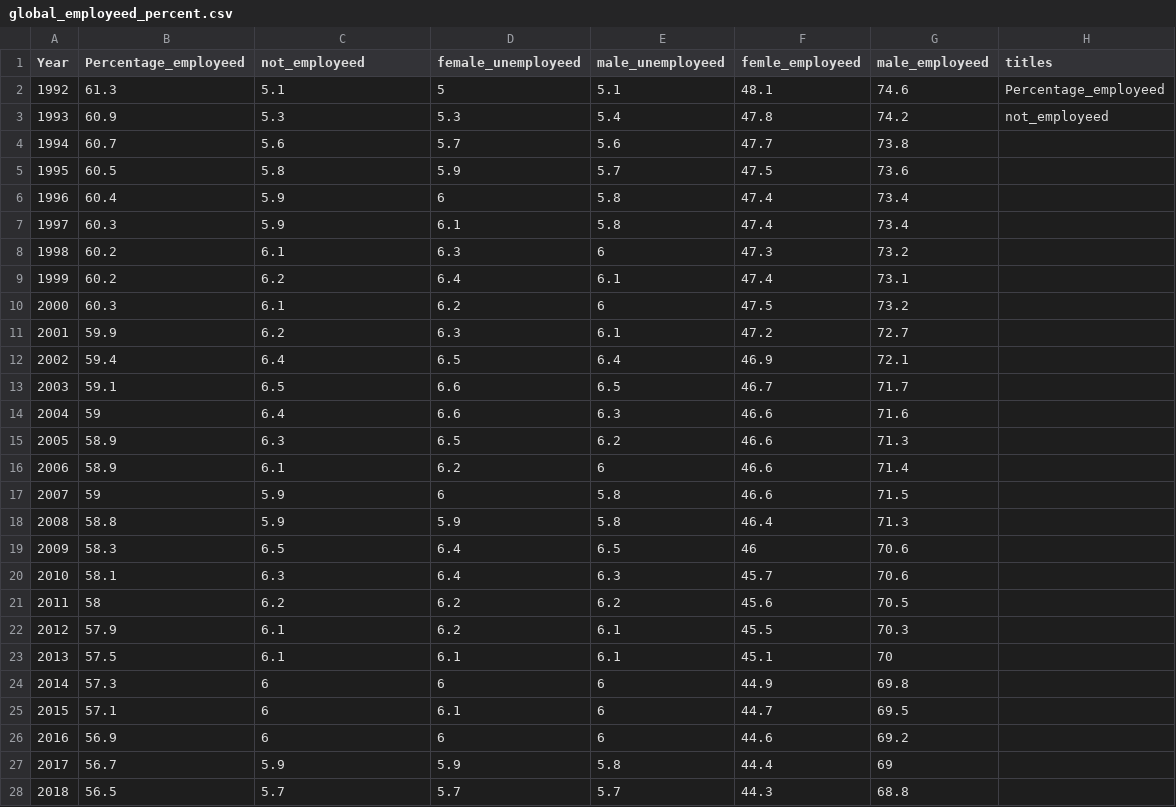
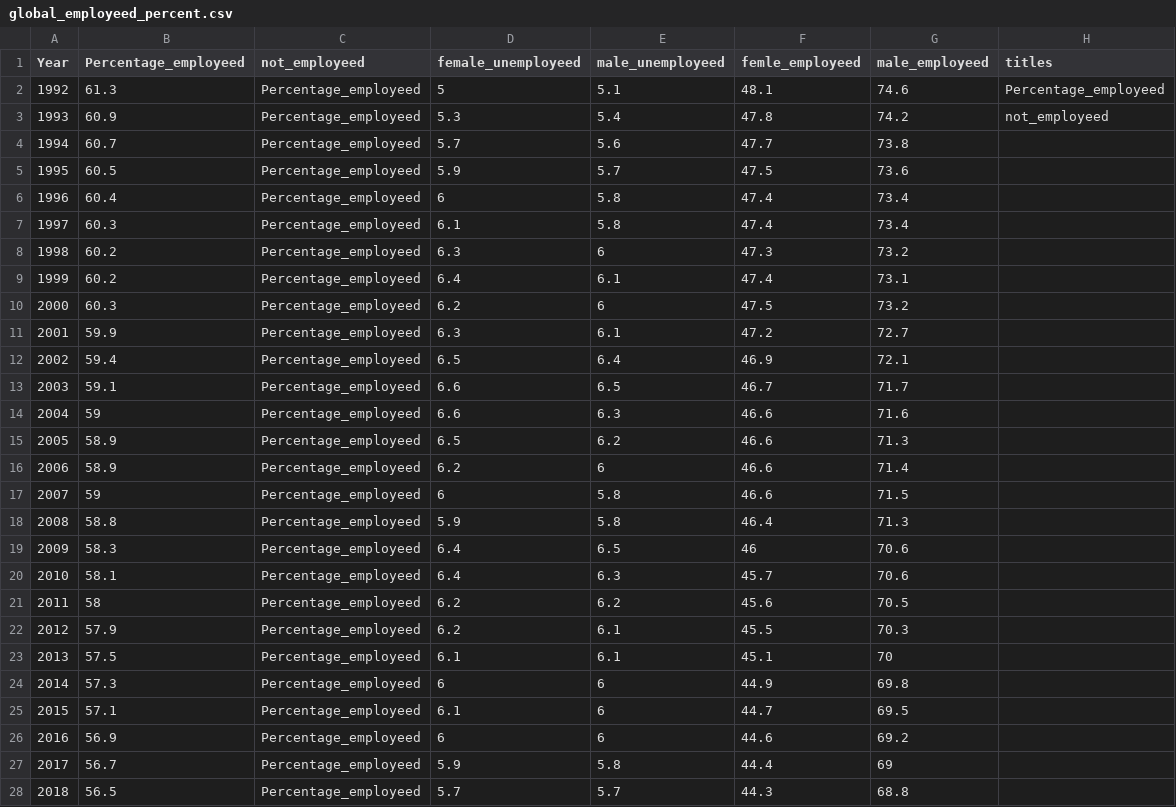
Before and after one commit to parthpandit298/FIT3179-Data-Visualisation-2, a CSV file: data/global_employeed_percent.csv, drawn as a sheet; only a part is shown; the diff covers the shown part only.

```diff
--- a/data/global_employeed_percent.csv
+++ b/data/global_employeed_percent.csv
@@ -1,28 +1,28 @@
 Year,Percentage_employeed,not_employeed,female_unemployeed,male_unemployeed,femle_employeed,male_employeed,titles
-1992,61.3,5.1,5,5.1,48.1,74.6,Percentage_employeed
-1993,60.9,5.3,5.3,5.4,47.8,74.2,not_employeed
-1994,60.7,5.6,5.7,5.6,47.7,73.8,
-1995,60.5,5.8,5.9,5.7,47.5,73.6,
-1996,60.4,5.9,6,5.8,47.4,73.4,
-1997,60.3,5.9,6.1,5.8,47.4,73.4,
-1998,60.2,6.1,6.3,6,47.3,73.2,
-1999,60.2,6.2,6.4,6.1,47.4,73.1,
-2000,60.3,6.1,6.2,6,47.5,73.2,
-2001,59.9,6.2,6.3,6.1,47.2,72.7,
-2002,59.4,6.4,6.5,6.4,46.9,72.1,
-2003,59.1,6.5,6.6,6.5,46.7,71.7,
-2004,59,6.4,6.6,6.3,46.6,71.6,
-2005,58.9,6.3,6.5,6.2,46.6,71.3,
-2006,58.9,6.1,6.2,6,46.6,71.4,
-2007,59,5.9,6,5.8,46.6,71.5,
-2008,58.8,5.9,5.9,5.8,46.4,71.3,
-2009,58.3,6.5,6.4,6.5,46,70.6,
-2010,58.1,6.3,6.4,6.3,45.7,70.6,
-2011,58,6.2,6.2,6.2,45.6,70.5,
-2012,57.9,6.1,6.2,6.1,45.5,70.3,
-2013,57.5,6.1,6.1,6.1,45.1,70,
-2014,57.3,6,6,6,44.9,69.8,
-2015,57.1,6,6.1,6,44.7,69.5,
-2016,56.9,6,6,6,44.6,69.2,
-2017,56.7,5.9,5.9,5.8,44.4,69,
-2018,56.5,5.7,5.7,5.7,44.3,68.8,
+1992,61.3,Percentage_employeed,5,5.1,48.1,74.6,Percentage_employeed
+1993,60.9,Percentage_employeed,5.3,5.4,47.8,74.2,not_employeed
+1994,60.7,Percentage_employeed,5.7,5.6,47.7,73.8,
+1995,60.5,Percentage_employeed,5.9,5.7,47.5,73.6,
+1996,60.4,Percentage_employeed,6,5.8,47.4,73.4,
+1997,60.3,Percentage_employeed,6.1,5.8,47.4,73.4,
+1998,60.2,Percentage_employeed,6.3,6,47.3,73.2,
+1999,60.2,Percentage_employeed,6.4,6.1,47.4,73.1,
+2000,60.3,Percentage_employeed,6.2,6,47.5,73.2,
+2001,59.9,Percentage_employeed,6.3,6.1,47.2,72.7,
+2002,59.4,Percentage_employeed,6.5,6.4,46.9,72.1,
+2003,59.1,Percentage_employeed,6.6,6.5,46.7,71.7,
+2004,59,Percentage_employeed,6.6,6.3,46.6,71.6,
+2005,58.9,Percentage_employeed,6.5,6.2,46.6,71.3,
+2006,58.9,Percentage_employeed,6.2,6,46.6,71.4,
+2007,59,Percentage_employeed,6,5.8,46.6,71.5,
+2008,58.8,Percentage_employeed,5.9,5.8,46.4,71.3,
+2009,58.3,Percentage_employeed,6.4,6.5,46,70.6,
+2010,58.1,Percentage_employeed,6.4,6.3,45.7,70.6,
+2011,58,Percentage_employeed,6.2,6.2,45.6,70.5,
+2012,57.9,Percentage_employeed,6.2,6.1,45.5,70.3,
+2013,57.5,Percentage_employeed,6.1,6.1,45.1,70,
+2014,57.3,Percentage_employeed,6,6,44.9,69.8,
+2015,57.1,Percentage_employeed,6.1,6,44.7,69.5,
+2016,56.9,Percentage_employeed,6,6,44.6,69.2,
+2017,56.7,Percentage_employeed,5.9,5.8,44.4,69,
+2018,56.5,Percentage_employeed,5.7,5.7,44.3,68.8,
```
Also changed, not shown: 33 added rows and 6 edited cells elsewhere in this file, 1 other file.
